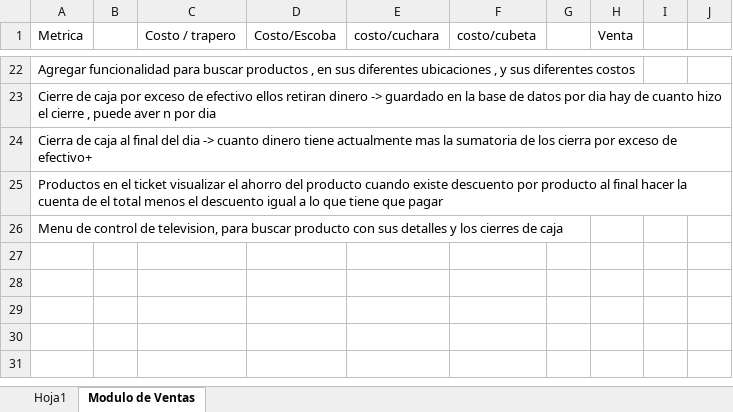
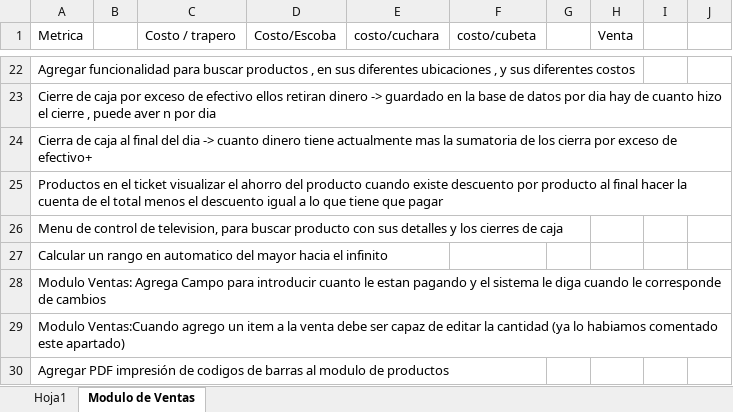
Before and after one commit to varCloud/comercializadora, an Excel workbook: Analisis/Actividades3.xlsx, sheet Modulo de Ventas, drawn as a sheet; only a part is shown, gaps mark what is left out; values as stored, in another font and other column widths than the file's, no borders; the diff names each change by its address in the sheet, - before the commit and + after, or states it on an @@ line.

Commit message:
se agregan los badges para los roles en la vista de usuarios, se modifica el excel de actividades

```diff
--- a/Analisis/Actividades3.xlsx (sheet Modulo de Ventas)
+++ b/Analisis/Actividades3.xlsx (sheet Modulo de Ventas)
+row 27: Calcular un rango en automatico del mayor hacia el infinito
+row 28: Modulo Ventas: Agrega Campo para introducir cuanto le estan pagando y el sistema le diga cuando le corresponde de cambios
+row 29: Modulo Ventas:Cuando agrego un item a la venta debe ser capaz de editar la cantidad (ya lo habiamos comentado este apartado)
+row 30: Agregar PDF impresión de codigos de barras al modulo de productos
```
Also changed, not shown: sheet Hoja1, 1 other file.
